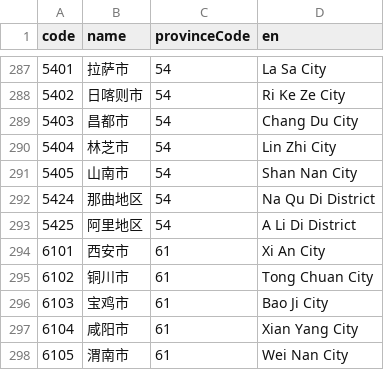
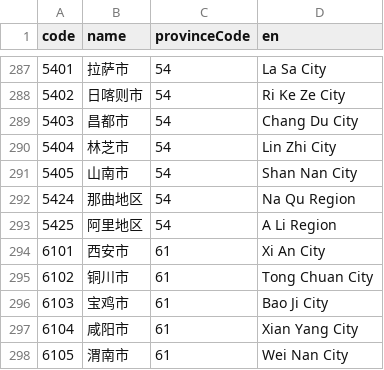
Before and after one commit to lglong519/-, a CSV file: data/cities.en.csv, drawn as a sheet; only a part is shown, gaps mark what is left out; the diff covers the shown part only.

```diff
--- a/data/cities.en.csv
+++ b/data/cities.en.csv
@@ -291,4 +291,4 @@ code,name,provinceCode,en
 5405,"山南市",54,"Shan Nan City"
-5424,"那曲地区",54,"Na Qu Di District"
-5425,"阿里地区",54,"A Li Di District"
+5424,"那曲地区",54,"Na Qu Region"
+5425,"阿里地区",54,"A Li Region"
 6101,"西安市",61,"Xi An City"
```
Also changed, not shown: 16 edited cells elsewhere in this file, data/areas.en.csv, data/provinces.en.csv, 33 other files.
